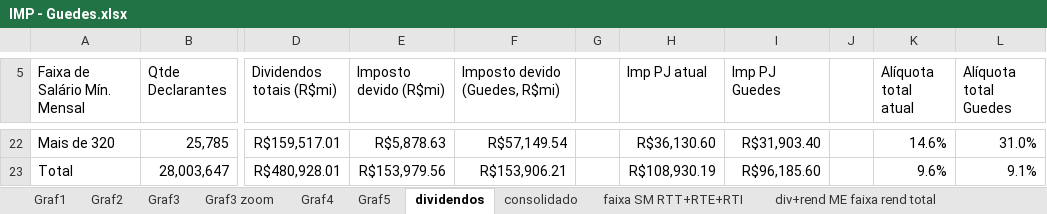
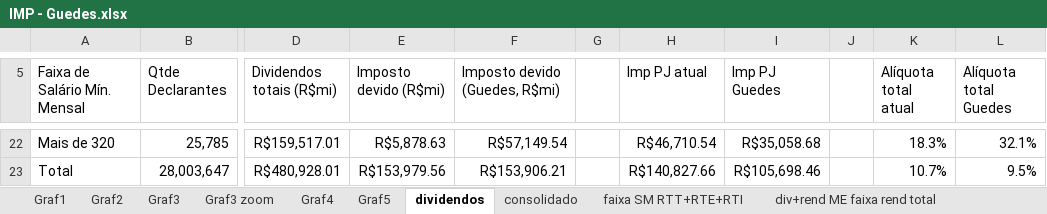
Before and after one commit to omercadopopular/irpfguedes, an Excel workbook: IMP - Guedes.xlsx, sheet dividendos, drawn as a sheet; only a part is shown, gaps mark what is left out; values as stored, in another font and other column widths than the file's, no borders; the diff covers the shown part only; the diff names each change by its address in the sheet, - before the commit and + after, or states it on an @@ line.

```diff
--- a/IMP - Guedes.xlsx (sheet dividendos)
+++ b/IMP - Guedes.xlsx (sheet dividendos)
-H22 (Imp PJ atual): R$36,130.60
+H22 (Imp PJ atual): R$46,710.54
-I22 (Imp PJ Guedes): R$31,903.40
+I22 (Imp PJ Guedes): R$35,058.68
-K22 (Alíquota total atual): 14.6%
+K22 (Alíquota total atual): 18.3%
-L22 (Alíquota total Guedes): 31.0%
+L22 (Alíquota total Guedes): 32.1%
-H23 (Imp PJ atual): R$108,930.19
+H23 (Imp PJ atual): R$140,827.66
-I23 (Imp PJ Guedes): R$96,185.60
+I23 (Imp PJ Guedes): R$105,698.46
-K23 (Alíquota total atual): 9.6%
+K23 (Alíquota total atual): 10.7%
-L23 (Alíquota total Guedes): 9.1%
+L23 (Alíquota total Guedes): 9.5%
```
Also changed, not shown: 61 edited cells elsewhere in this sheet, charts or pictures.
